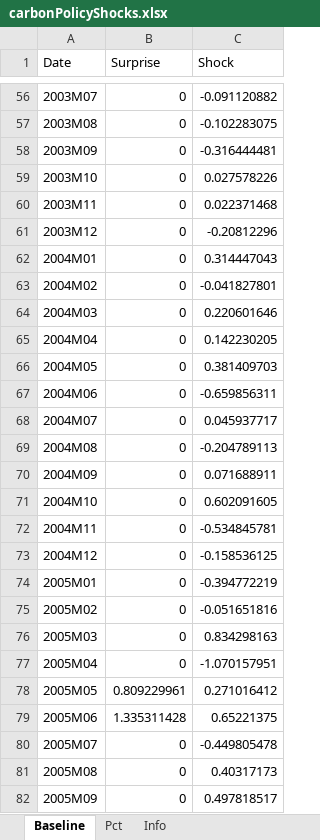
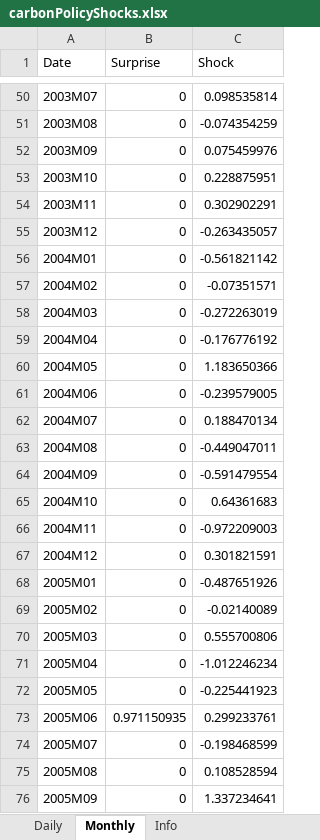
Before and after one commit to dkaenzig/carbonpolicyshocks, an Excel workbook: carbonPolicyShocks.xlsx, sheet Monthly, drawn as a sheet; only a part is shown, gaps mark what is left out; values as stored, in another font and other column widths than the file's, no borders; addresses are those after the commit; the diff covers the shown part only; the diff names each change by its address in the sheet, - before the commit and + after, or states it on an @@ line.

Commit message:
Updated shocks

```diff
--- a/carbonPolicyShocks.xlsx (sheet Monthly)
+++ b/carbonPolicyShocks.xlsx (sheet Monthly)
-sheet tab: Baseline
+sheet tab: Monthly
-sheet tab: Pct
+sheet tab: Daily
-C50 (Shock): -0.091120882
+C50 (Shock): 0.098535814
-C51 (Shock): -0.102283075
+C51 (Shock): -0.074354259
-C52 (Shock): -0.316444481
+C52 (Shock): 0.075459976
-C53 (Shock): 0.027578226
+C53 (Shock): 0.228875951
-C54 (Shock): 0.022371468
+C54 (Shock): 0.302902291
-C55 (Shock): -0.20812296
+C55 (Shock): -0.263435057
-C56 (Shock): 0.314447043
+C56 (Shock): -0.561821142
-C57 (Shock): -0.041827801
+C57 (Shock): -0.07351571
-C58 (Shock): 0.220601646
+C58 (Shock): -0.272263019
-C59 (Shock): 0.142230205
+C59 (Shock): -0.176776192
-C60 (Shock): 0.381409703
+C60 (Shock): 1.183650366
-C61 (Shock): -0.659856311
+C61 (Shock): -0.239579005
-C62 (Shock): 0.045937717
+C62 (Shock): 0.188470134
-C63 (Shock): -0.204789113
+C63 (Shock): -0.449047011
-C64 (Shock): 0.071688911
+C64 (Shock): -0.591479554
-C65 (Shock): 0.602091605
+C65 (Shock): 0.64361683
-C66 (Shock): -0.534845781
+C66 (Shock): -0.972209003
-C67 (Shock): -0.158536125
+C67 (Shock): 0.301821591
-C68 (Shock): -0.394772219
+C68 (Shock): -0.487651926
-C69 (Shock): -0.051651816
+C69 (Shock): -0.02140089
-C70 (Shock): 0.834298163
+C70 (Shock): 0.555700806
-C71 (Shock): -1.070157951
+C71 (Shock): -1.012246234
-B72 (Surprise): 0.809229961
+B72 (Surprise): 0
-C72 (Shock): 0.271016412
+C72 (Shock): -0.225441923
-B73 (Surprise): 1.335311428
+B73 (Surprise): 0.971150935
-C73 (Shock): 0.65221375
+C73 (Shock): 0.299233761
-C74 (Shock): -0.449805478
+C74 (Shock): -0.198468599
-C75 (Shock): 0.40317173
+C75 (Shock): 0.108528594
-C76 (Shock): 0.497818517
+C76 (Shock): 1.337234641
```
Also changed, not shown: 6 removed rows and 302 edited cells elsewhere in this sheet, sheet Info, 2 other files.
